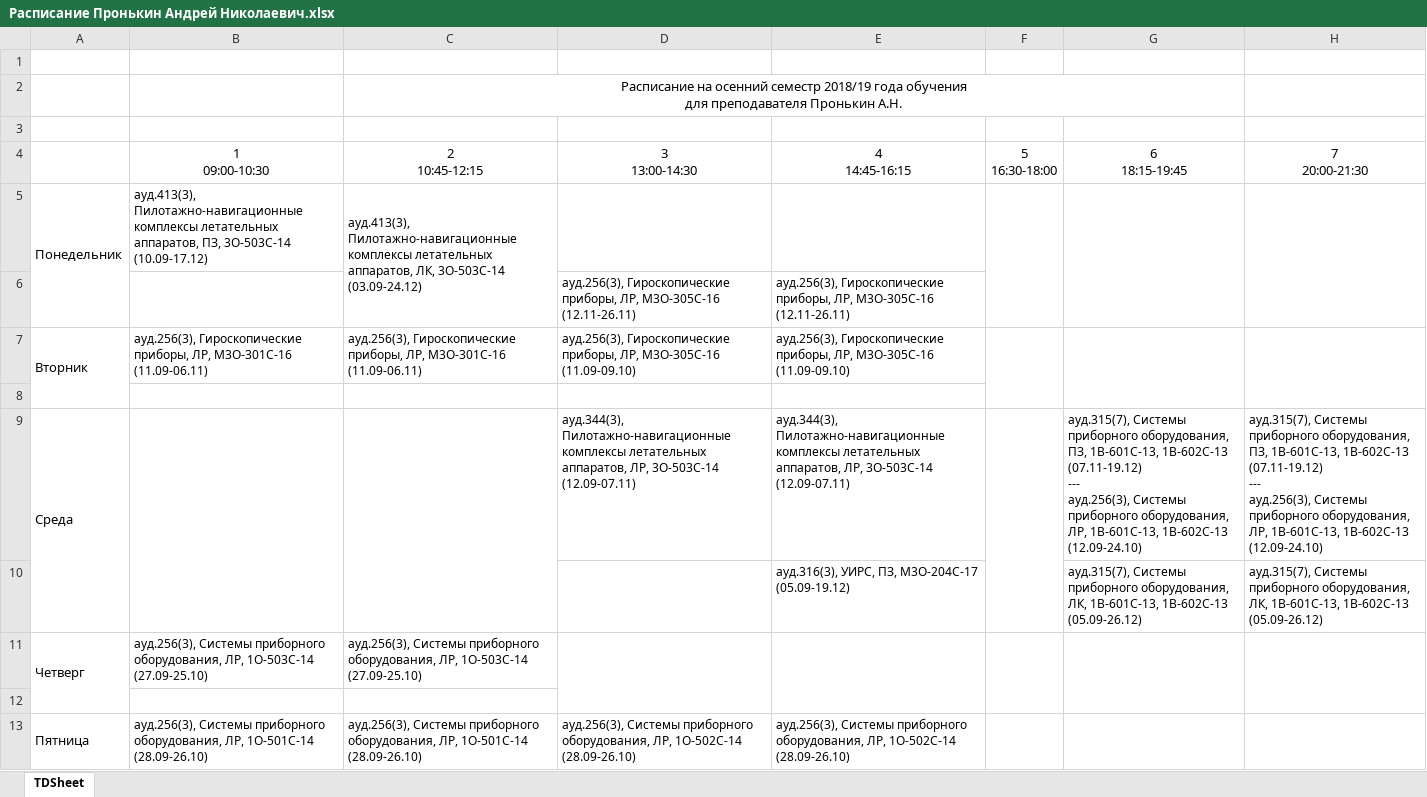
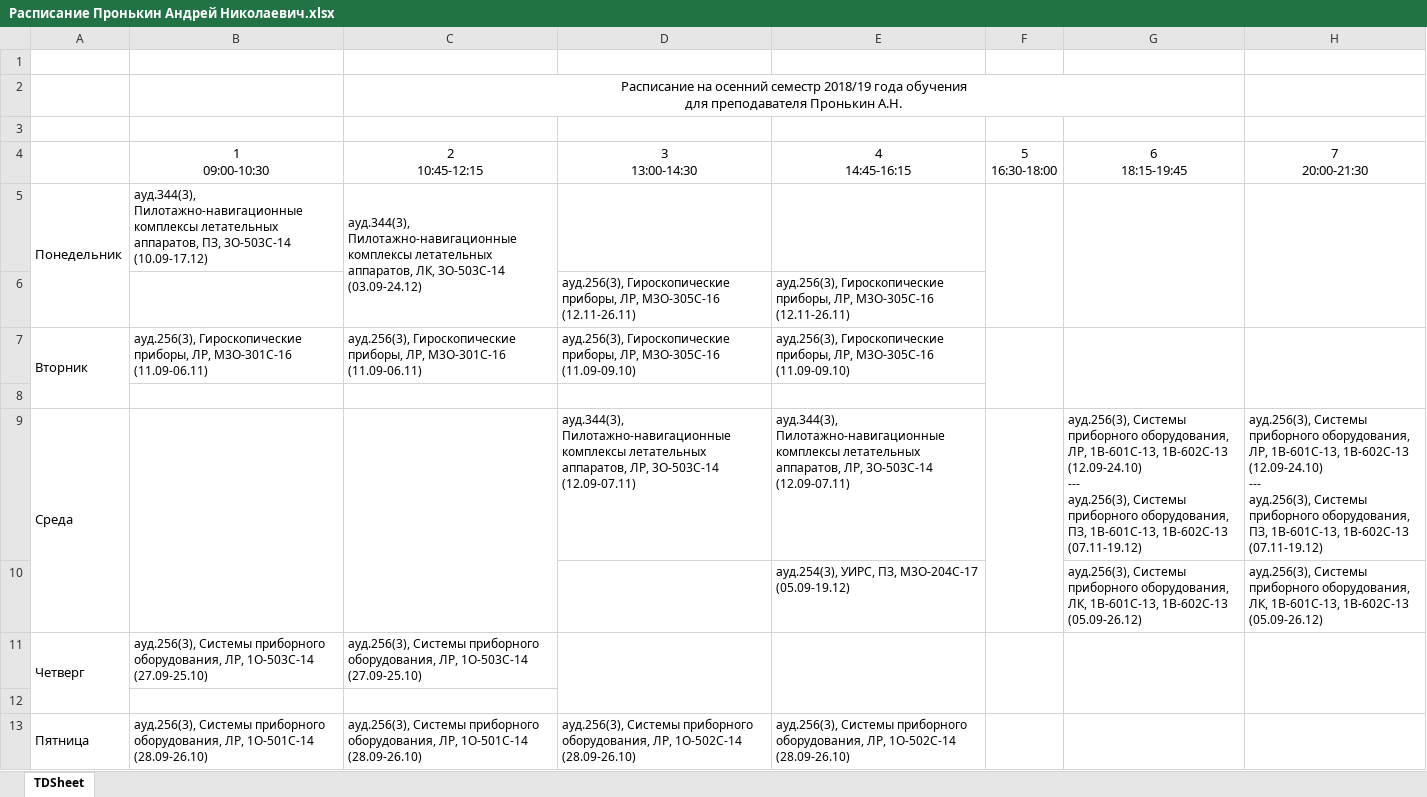
Before and after one commit to nkapyrin/glowing-garbanzo, an Excel workbook: profs/xlsx/Расписание Пронькин Андрей Николаевич.xlsx, sheet TDSheet, drawn as a sheet; only a part is shown; values as stored, in another font and other column widths than the file's, no borders; ↵ is a line break in a cell; the diff names each change by its address in the sheet, - before the commit and + after, or states it on an @@ line.

```diff
--- a/profs/xlsx/Расписание Пронькин Андрей Николаевич.xlsx (sheet TDSheet)
+++ b/profs/xlsx/Расписание Пронькин Андрей Николаевич.xlsx (sheet TDSheet)
-B5 (1 09:00-10:30): ауд.413(3), Пилотажно-навигационные комплексы…
+B5 (1 09:00-10:30): ауд.344(3), Пилотажно-навигационные комплексы…
-C5 (2 10:45-12:15): ауд.413(3), Пилотажно-навигационные комплексы…
+C5 (2 10:45-12:15): ауд.344(3), Пилотажно-навигационные комплексы…
-G9 (6 18:15-19:45): ауд.315(7), Системы приборного оборудования, ПЗ, 1В-601С-13, 1В-602С-13 (07.11-19.12) ↵ --- ↵ ауд.256(3), Системы приборного оборудования, ЛР, 1В-601С-13, 1В-602С-13 (12.09-24.10)
+G9 (6 18:15-19:45): ауд.256(3), Системы приборного оборудования, ЛР, 1В-601С-13, 1В-602С-13 (12.09-24.10) ↵ --- ↵ ауд.256(3), Системы приборного оборудования, ПЗ, 1В-601С-13, 1В-602С-13 (07.11-19.12)
-H9 (7 20:00-21:30): ауд.315(7), Системы приборного оборудования, ПЗ, 1В-601С-13, 1В-602С-13 (07.11-19.12) ↵ --- ↵ ауд.256(3), Системы приборного оборудования, ЛР, 1В-601С-13, 1В-602С-13 (12.09-24.10)
+H9 (7 20:00-21:30): ауд.256(3), Системы приборного оборудования, ЛР, 1В-601С-13, 1В-602С-13 (12.09-24.10) ↵ --- ↵ ауд.256(3), Системы приборного оборудования, ПЗ, 1В-601С-13, 1В-602С-13 (07.11-19.12)
-E10 (4 14:45-16:15): ауд.316(3), УИРС, ПЗ,…
+E10 (4 14:45-16:15): ауд.254(3), УИРС, ПЗ,…
-G10 (6 18:15-19:45): ауд.315(7), Системы приборного…
+G10 (6 18:15-19:45): ауд.256(3), Системы приборного…
-H10 (7 20:00-21:30): ауд.315(7), Системы приборного…
+H10 (7 20:00-21:30): ауд.256(3), Системы приборного…
```
Also changed, not shown: profs/xlsx/Расписание Антонов Дмитрий Александрович.xlsx, profs/xlsx/Расписание Веремеенко Константин Константинович.xlsx, 20 other files.
